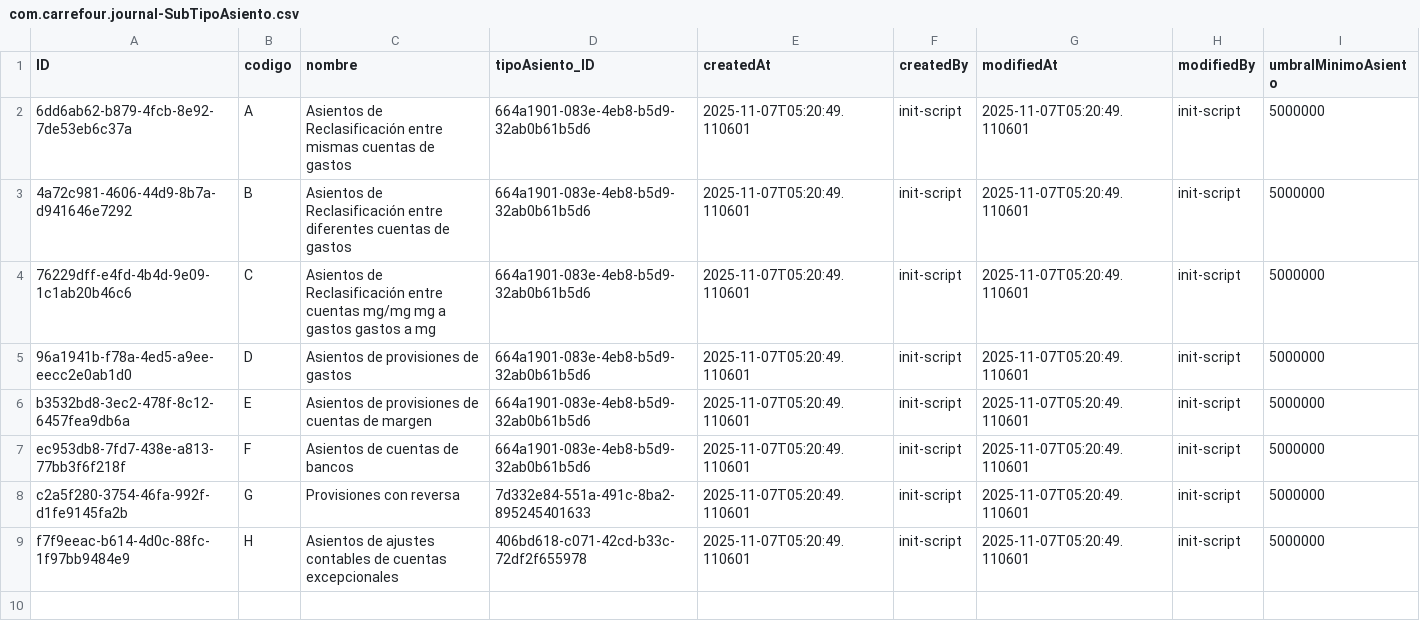
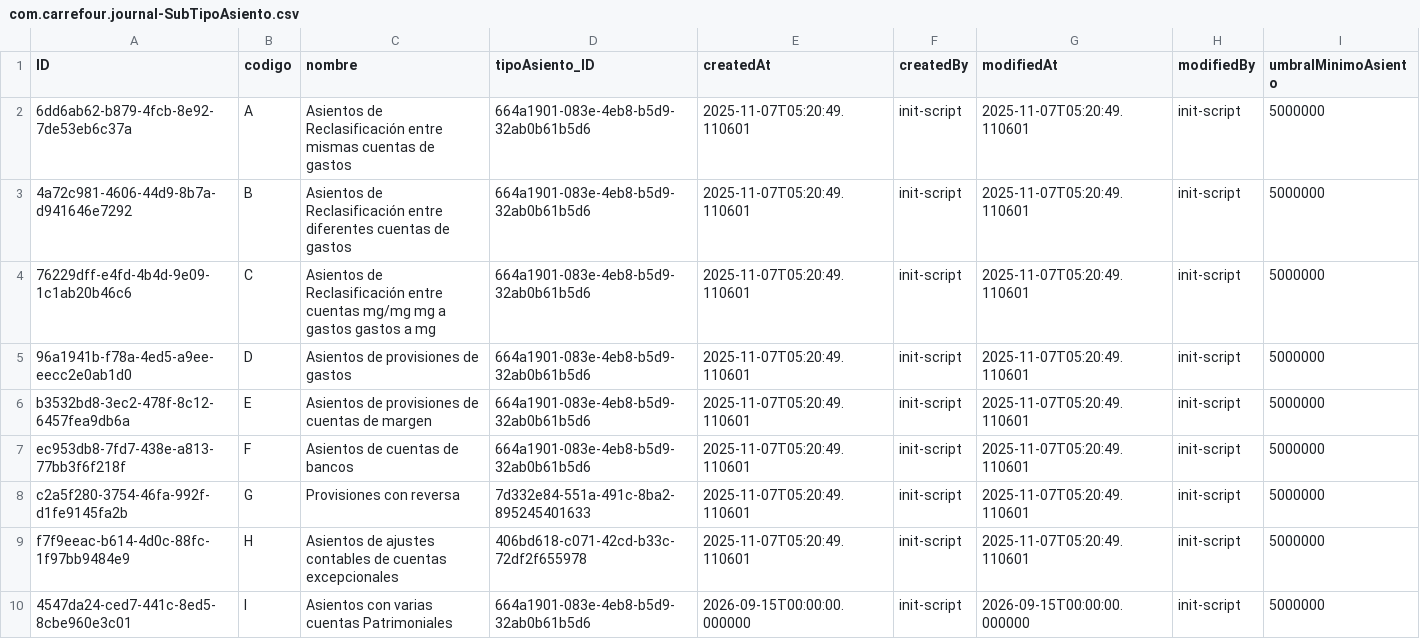
Before and after one commit to creed2021/CarrefourCap, a CSV file: db/data/com.carrefour.journal-SubTipoAsiento.csv, drawn as a sheet; the diff names each change by its address in the sheet, - before the commit and + after, or states it on an @@ line.

```diff
--- a/db/data/com.carrefour.journal-SubTipoAsiento.csv
+++ b/db/data/com.carrefour.journal-SubTipoAsiento.csv
+row 10: 4547da24-ced7-441c-8ed5-8cbe960e3c01 | I | Asientos con varias cuentas Patrimoniales | 664a1901-083e-4eb8-b5d9-32ab0b61b5d6 | 2026-09-15T00:00:00.000000 | init-script | 2026-09-15T00:00:00.000000 | init-script | 5000000
```
Also changed, not shown: db/data/com.carrefour.journal-ConfigAdjuntoObligatorio.csv, 3 other files.
